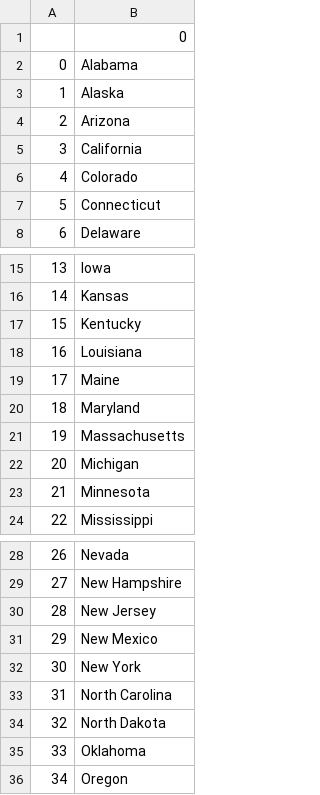
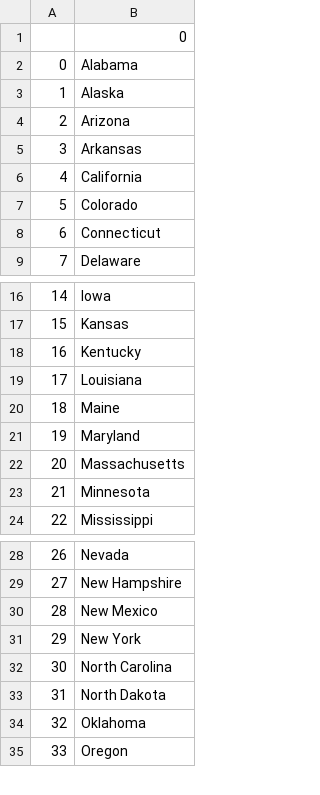
Before and after one commit to TheoRobin76/PythonBootcamp, a CSV file: Day25_U.S_states/U.S_states_game/remaining_states.csv, drawn as a sheet; only a part is shown, gaps mark what is left out; removed rows and columns are numbered as before the commit, all else as after; the diff names each change by its address in the sheet, - before the commit and + after, or states it on an @@ line.

```diff
--- a/Day25_U.S_states/U.S_states_game/remaining_states.csv
+++ b/Day25_U.S_states/U.S_states_game/remaining_states.csv
+row 5: 3 | Arkansas
@@ column A renumbered from row 6 down @@
-row 22: 20 | Michigan
-row 30: 28 | New Jersey
```
Also changed, not shown: 8 other files.
